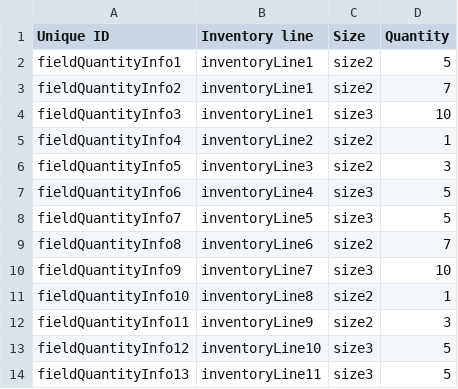
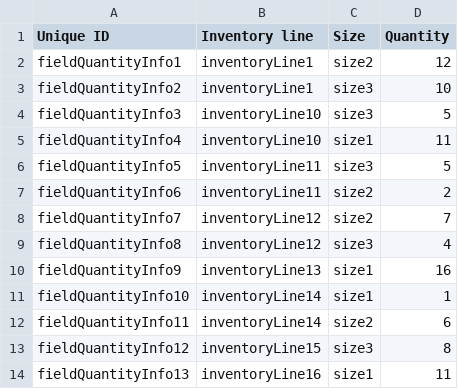
Before and after one commit to Gizra/garmentbox, a CSV file: garmentbox/modules/custom/garmentbox_migrate/csv/field_collection_item/field_quantity_info.csv, drawn as a sheet; only a part is shown; the diff covers the shown part only.

```diff
--- a/garmentbox/modules/custom/garmentbox_migrate/csv/field_collection_item/field_quantity_info.csv
+++ b/garmentbox/modules/custom/garmentbox_migrate/csv/field_collection_item/field_quantity_info.csv
@@ -1,14 +1,14 @@
 Unique ID,Inventory line,Size,Quantity
-fieldQuantityInfo1,inventoryLine1,size2,5
-fieldQuantityInfo2,inventoryLine1,size2,7
-fieldQuantityInfo3,inventoryLine1,size3,10
-fieldQuantityInfo4,inventoryLine2,size2,1
-fieldQuantityInfo5,inventoryLine3,size2,3
-fieldQuantityInfo6,inventoryLine4,size3,5
-fieldQuantityInfo7,inventoryLine5,size3,5
-fieldQuantityInfo8,inventoryLine6,size2,7
-fieldQuantityInfo9,inventoryLine7,size3,10
-fieldQuantityInfo10,inventoryLine8,size2,1
-fieldQuantityInfo11,inventoryLine9,size2,3
-fieldQuantityInfo12,inventoryLine10,size3,5
-fieldQuantityInfo13,inventoryLine11,size3,5
+fieldQuantityInfo1,inventoryLine1,size2,12
+fieldQuantityInfo2,inventoryLine1,size3,10
+fieldQuantityInfo3,inventoryLine10,size3,5
+fieldQuantityInfo4,inventoryLine10,size1,11
+fieldQuantityInfo5,inventoryLine11,size3,5
+fieldQuantityInfo6,inventoryLine11,size2,2
+fieldQuantityInfo7,inventoryLine12,size2,7
+fieldQuantityInfo8,inventoryLine12,size3,4
+fieldQuantityInfo9,inventoryLine13,size1,16
+fieldQuantityInfo10,inventoryLine14,size1,1
+fieldQuantityInfo11,inventoryLine14,size2,6
+fieldQuantityInfo12,inventoryLine15,size3,8
+fieldQuantityInfo13,inventoryLine16,size1,11
```
Also changed, not shown: 9 removed rows and 85 edited cells elsewhere in this file, garmentbox/modules/custom/garmentbox_migrate/csv/node/inventory_line.csv, 56 other files.
